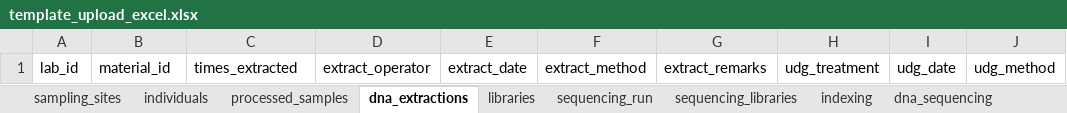
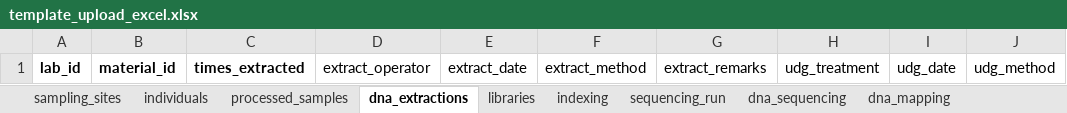
Before and after one commit to LPCG-ancientDNA-Warsaw/kampos, an Excel workbook: templates/template_upload_excel.xlsx, sheet dna_extractions, drawn as a sheet; only a part is shown; values as stored, in another font and other column widths than the file's, no borders; the diff names each change by its address in the sheet, - before the commit and + after, or states it on an @@ line.

```diff
--- a/templates/template_upload_excel.xlsx (sheet dna_extractions)
+++ b/templates/template_upload_excel.xlsx (sheet dna_extractions)
-sheet tab: sequencing_libraries
@@ sheet tab order changed: sampling_sites | individuals | processed_samples | dna_extractions | libraries | indexing | sequencing_run | dna_sequencing | dna_mapping @@
-A1:C1 bold: off
+A1:C1 bold: on
```
Also changed, not shown: sheet libraries, sheet processed_samples, sheet indexing, sheet sex_estimation, sheet dna_sequencing, sheet dna_mapping, 3 more sheets, 6 other files.
